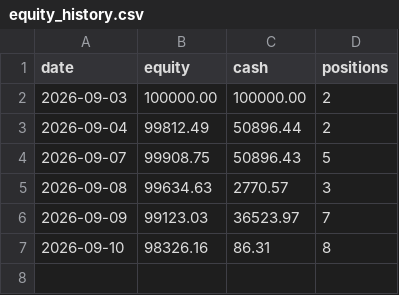
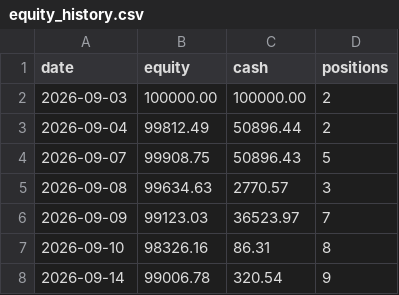
Before and after one commit to pwayne337-lab/trading-agent, a CSV file: state/equity_history.csv, drawn as a sheet.

```diff
--- a/state/equity_history.csv
+++ b/state/equity_history.csv
@@ -7 +7,2 @@ date,equity,cash,positions
 2026-09-10,98326.16,86.31,8
+2026-09-14,99006.78,320.54,9
```
Also changed, not shown: 4 other files.
